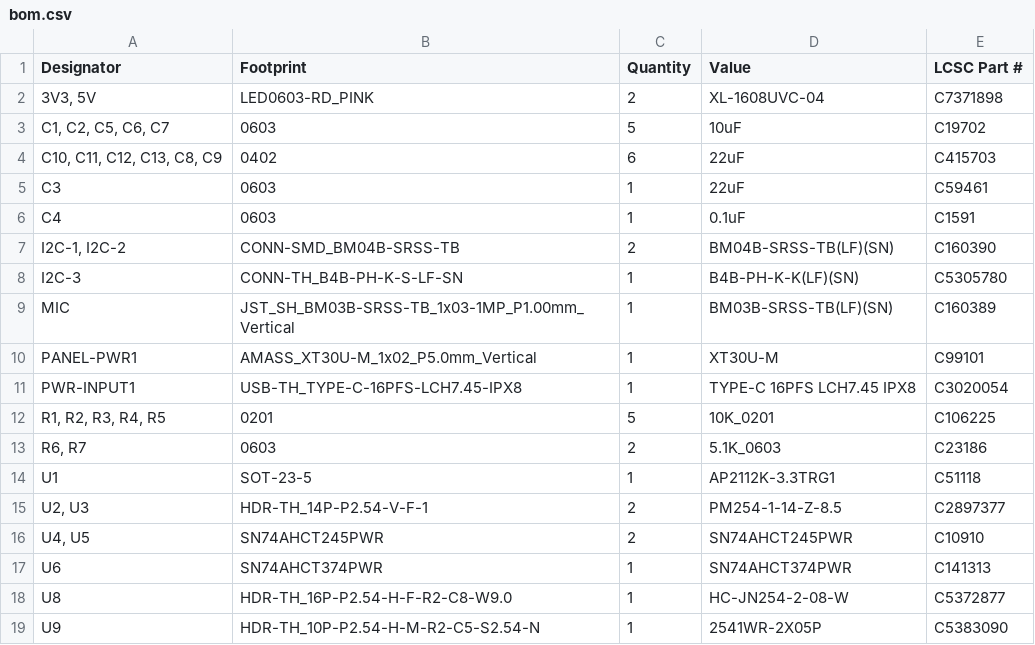
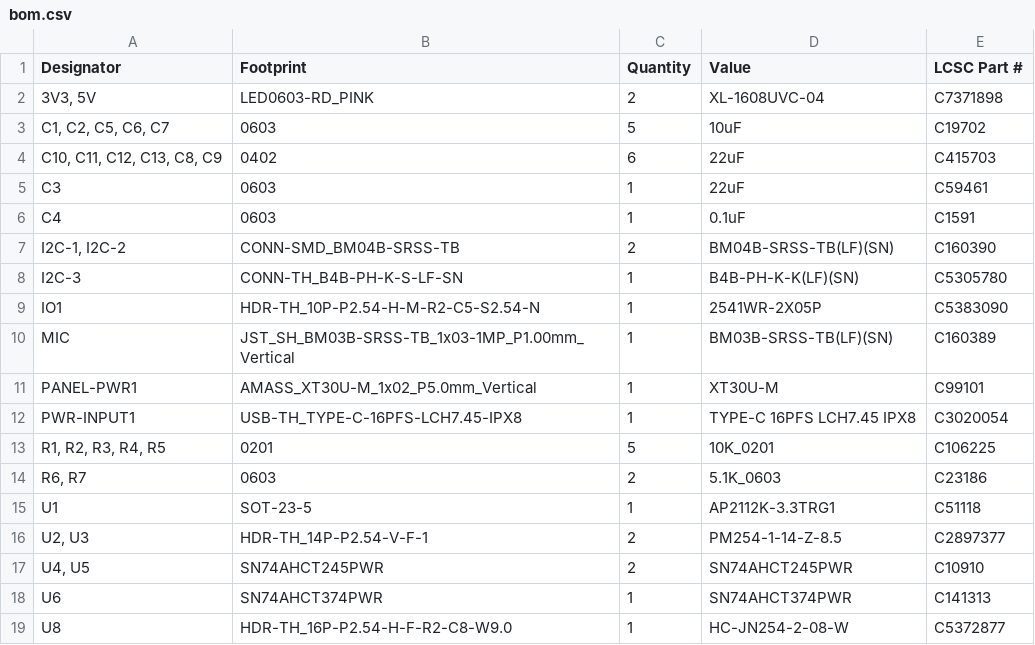
Before and after one commit to AxionQc/Protocontroller-Neo, a CSV file: Gerbers/bom.csv, drawn as a sheet.

```diff
--- a/Gerbers/bom.csv
+++ b/Gerbers/bom.csv
@@ -8,2 +8,3 @@ C4,0603,1,0.1uF,C1591
 I2C-3,CONN-TH_B4B-PH-K-S-LF-SN,1,B4B-PH-K-K(LF)(SN),C5305780
+IO1,HDR-TH_10P-P2.54-H-M-R2-C5-S2.54-N,1,2541WR-2X05P,C5383090
 MIC,JST_SH_BM03B-SRSS-TB_1x03-1MP_P1.00mm_Vertical,1,BM03B-SRSS-TB(LF)(SN),C160389
@@ -18,2 +19 @@ U6,SN74AHCT374PWR,1,SN74AHCT374PWR,C141313
 U8,HDR-TH_16P-P2.54-H-F-R2-C8-W9.0,1,HC-JN254-2-08-W, C5372877
-U9,HDR-TH_10P-P2.54-H-M-R2-C5-S2.54-N,1,2541WR-2X05P,C5383090
```
Also changed, not shown: Gerbers/designators.csv, Gerbers/positions.csv, 3 other files.
